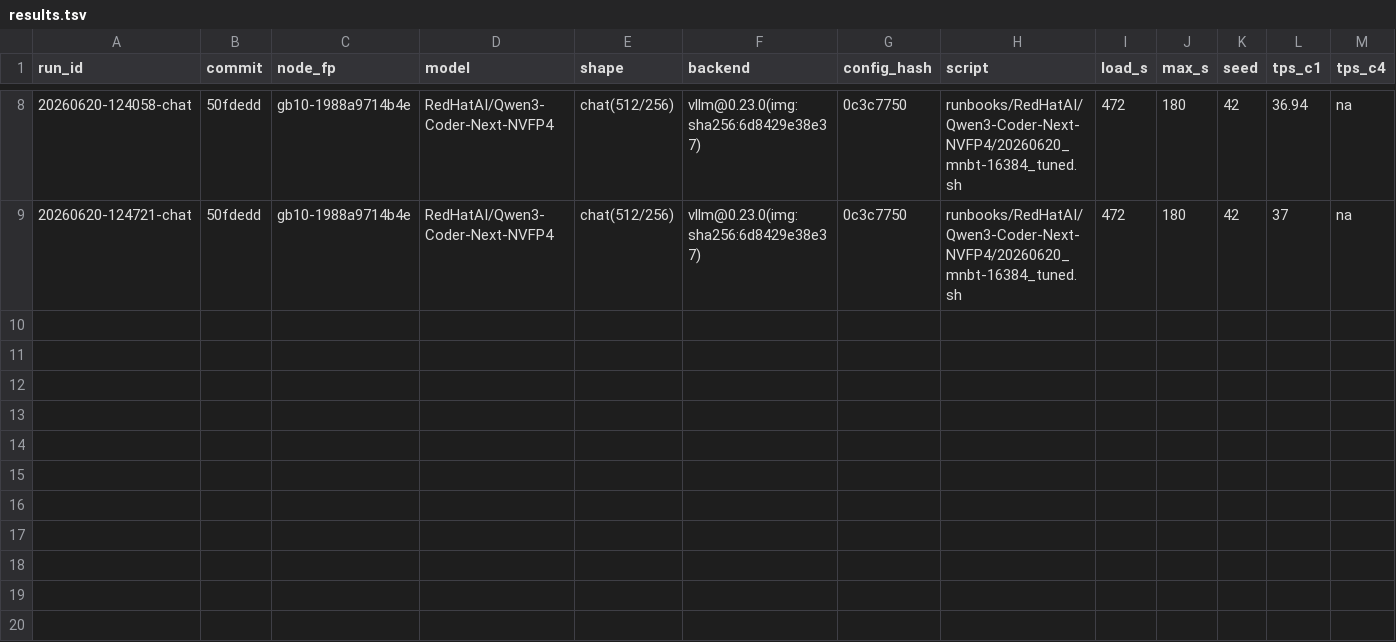
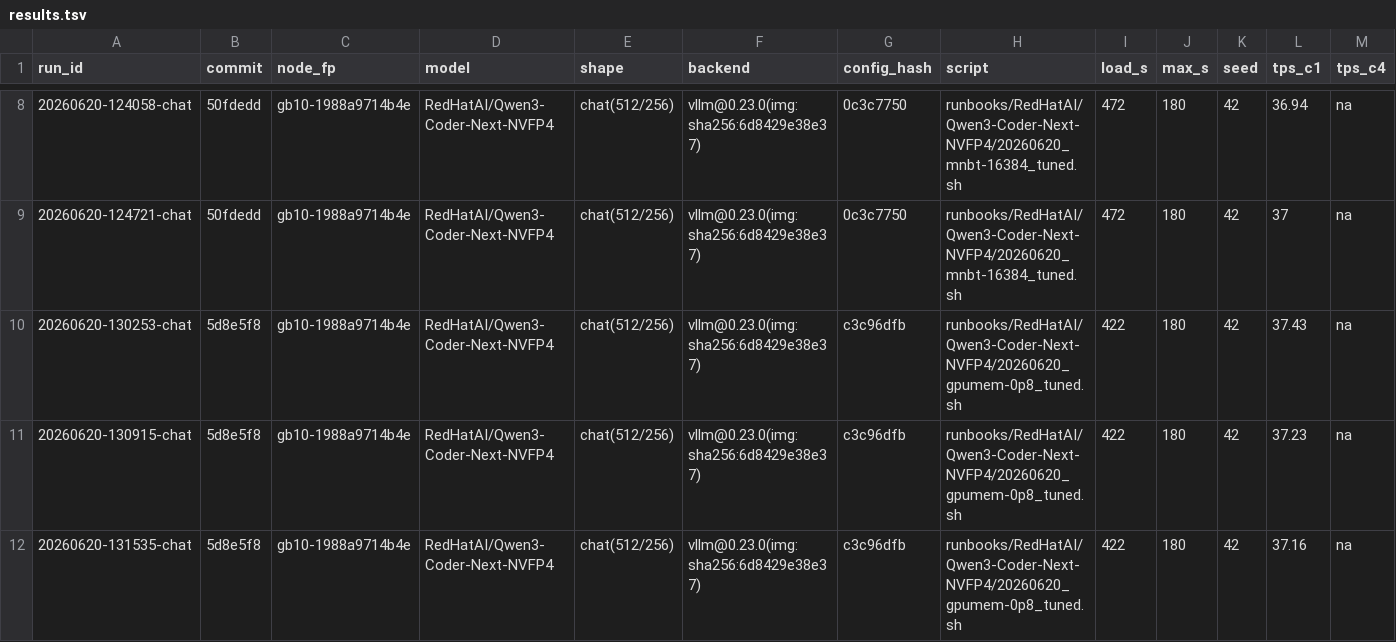
Before and after one commit to josephkern/autohomelab, a TSV file: results/gb10-1988a9714b4e/RedHatAI/Qwen3-Coder-Next-NVFP4/results.tsv, drawn as a sheet; only a part is shown, gaps mark what is left out; rows hold the shown columns only; the diff names each change by its address in the sheet, - before the commit and + after, or states it on an @@ line.

```diff
--- a/results/gb10-1988a9714b4e/RedHatAI/Qwen3-Coder-Next-NVFP4/results.tsv
+++ b/results/gb10-1988a9714b4e/RedHatAI/Qwen3-Coder-Next-NVFP4/results.tsv
+row 10: 20260620-130253-chat | 5d8e5f8 | gb10-1988a9714b4e | RedHatAI/Qwen3-Coder-Next-NVFP4 | chat(512/256) | vllm@0.23.0(img:sha256:6d8429e38e37) | c3c96dfb | runbooks/RedHatAI/Qwen3-Coder-Next-NVFP4/20260620_gpumem-0p8_tuned.sh | 422 | 180 | 42 | 37.43 | na
+row 11: 20260620-130915-chat | 5d8e5f8 | gb10-1988a9714b4e | RedHatAI/Qwen3-Coder-Next-NVFP4 | chat(512/256) | vllm@0.23.0(img:sha256:6d8429e38e37) | c3c96dfb | runbooks/RedHatAI/Qwen3-Coder-Next-NVFP4/20260620_gpumem-0p8_tuned.sh | 422 | 180 | 42 | 37.23 | na
+row 12: 20260620-131535-chat | 5d8e5f8 | gb10-1988a9714b4e | RedHatAI/Qwen3-Coder-Next-NVFP4 | chat(512/256) | vllm@0.23.0(img:sha256:6d8429e38e37) | c3c96dfb | runbooks/RedHatAI/Qwen3-Coder-Next-NVFP4/20260620_gpumem-0p8_tuned.sh | 422 | 180 | 42 | 37.16 | na
```
Also changed, not shown: 2 other files.
